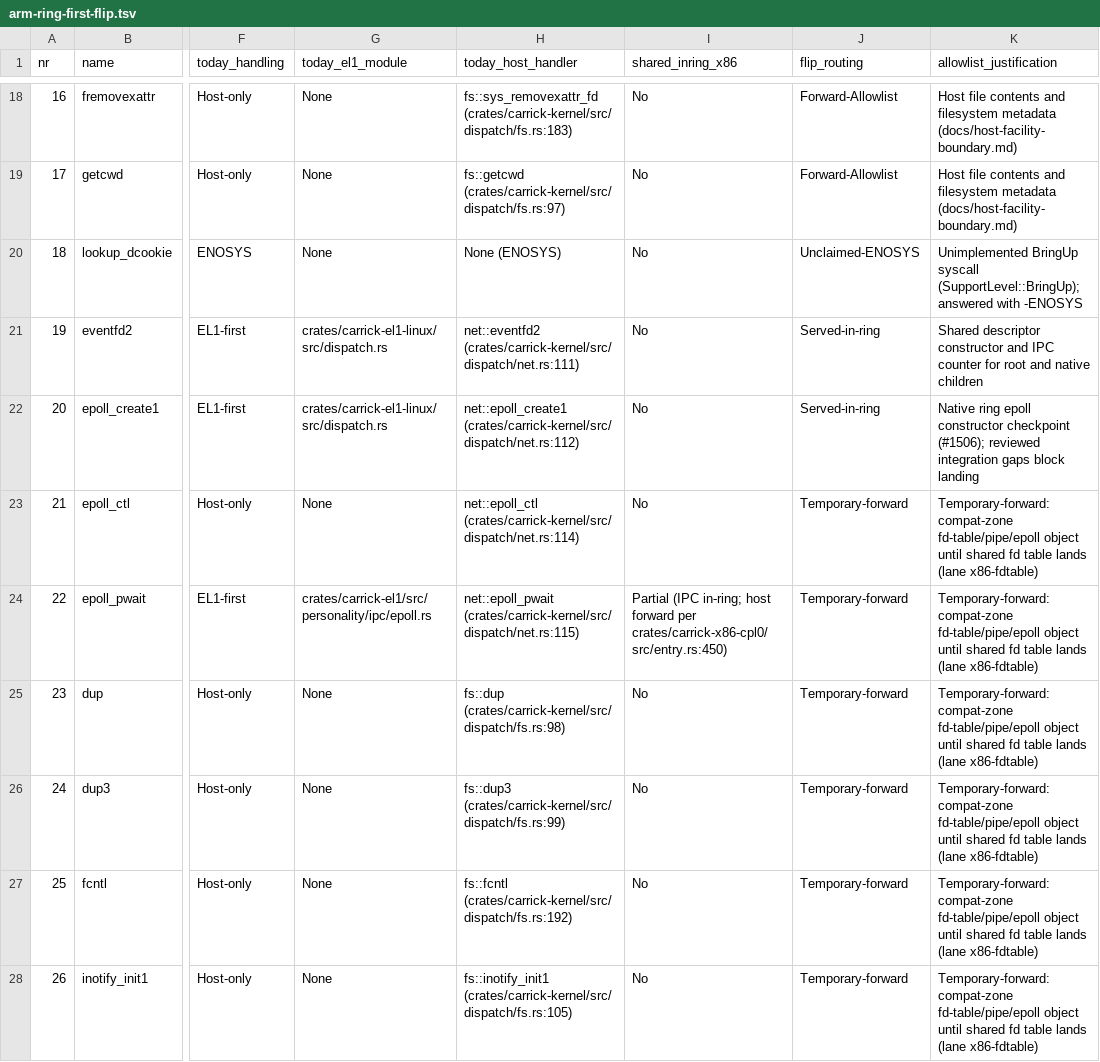
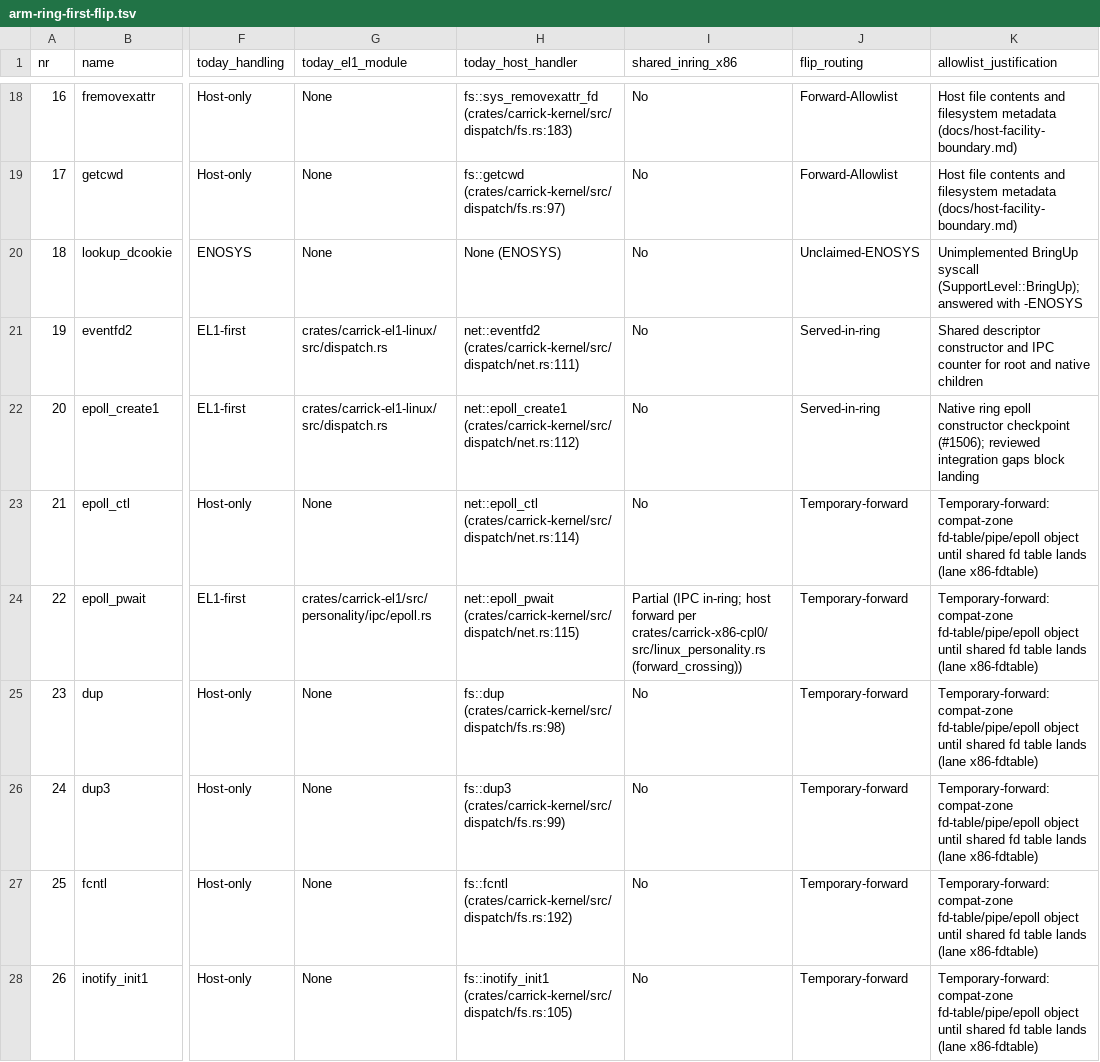
Before and after one commit to carrick-sh/carrick, a TSV file: docs/design/arm-ring-first-flip.tsv, drawn as a sheet; only a part is shown, gaps mark what is left out; the diff covers the shown part only; the diff names each change by its address in the sheet, - before the commit and + after, or states it on an @@ line.

```diff
--- a/docs/design/arm-ring-first-flip.tsv
+++ b/docs/design/arm-ring-first-flip.tsv
-I24 (shared_inring_x86): …forward per crates/carrick-x86-cpl0/src/entry.rs:450)
+I24 (shared_inring_x86): …forward per crates/carrick-x86-cpl0/src/linux_personality.rs (forward_crossing))
```
Also changed, not shown: 25 edited cells elsewhere in this file.
